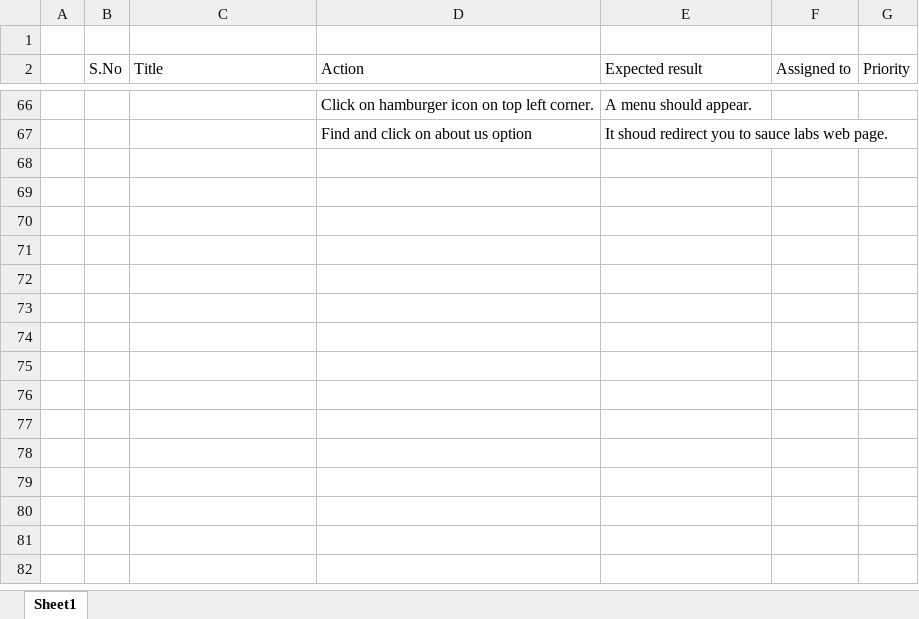
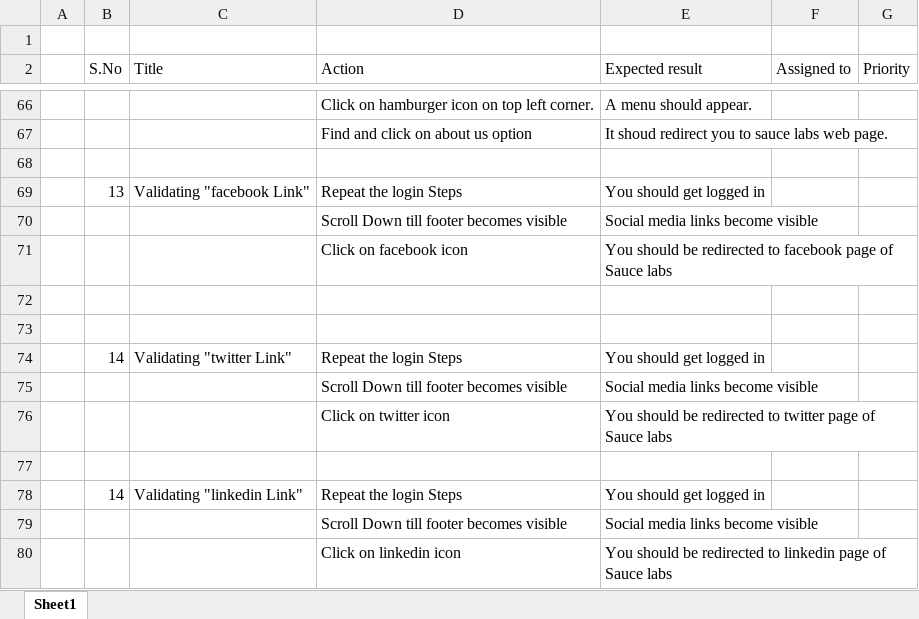
Before and after one commit to ShreyanshManiTripathi/test, an Excel workbook: SauceLabs_Test.xlsx, sheet Sheet1, drawn as a sheet; only a part is shown, gaps mark what is left out; values as stored, in another font and other column widths than the file's, no borders; the diff names each change by its address in the sheet, - before the commit and + after, or states it on an @@ line.

```diff
--- a/SauceLabs_Test.xlsx (sheet Sheet1)
+++ b/SauceLabs_Test.xlsx (sheet Sheet1)
+row 68: (empty)
+row 69:  | 13 | Validating "facebook Link" | Repeat the login Steps | You should get logged in
+row 70:  |  |  | Scroll Down till footer becomes visible | Social media links become visible
+row 71:  |  |  | Click on facebook icon | You should be redirected to facebook page of Sauce labs
+row 72: (empty)
+row 73: (empty)
+row 74:  | 14 | Validating "twitter Link" | Repeat the login Steps | You should get logged in
+row 75:  |  |  | Scroll Down till footer becomes visible | Social media links become visible
+row 76:  |  |  | Click on twitter icon | You should be redirected to twitter page of Sauce labs
+row 77: (empty)
+row 78:  | 14 | Validating "linkedin Link" | Repeat the login Steps | You should get logged in
+row 79:  |  |  | Scroll Down till footer becomes visible | Social media links become visible
+row 80:  |  |  | Click on linkedin icon | You should be redirected to linkedin page of Sauce labs
```
Also changed, not shown: 6 other files.
